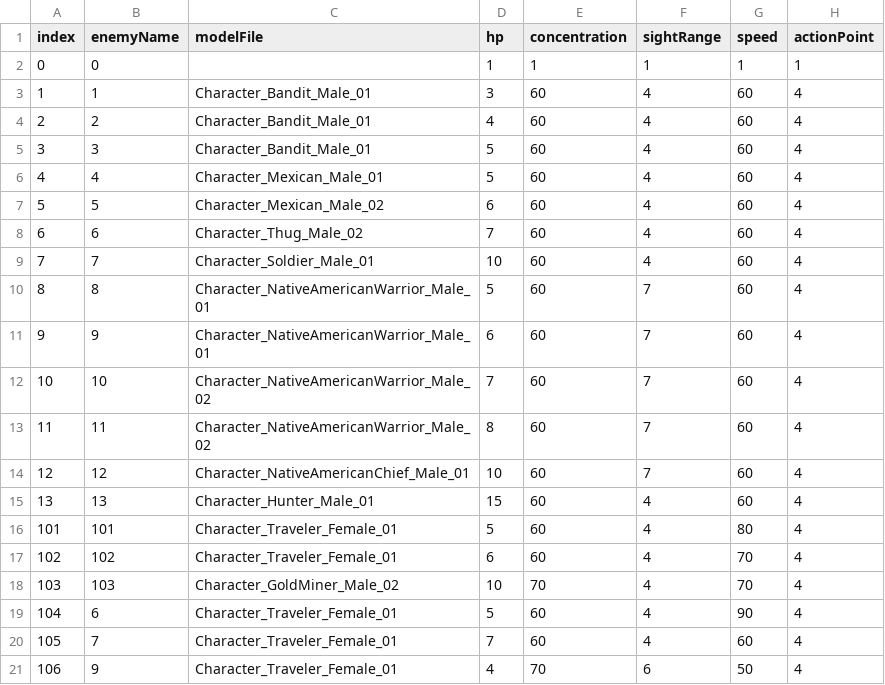
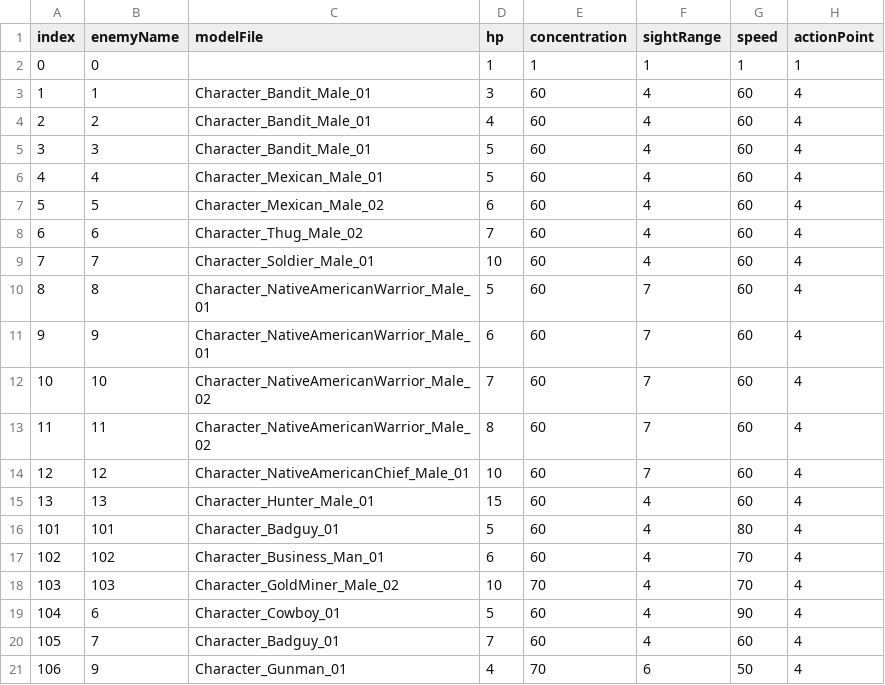
Before and after one commit to OruteZ/Project-H9, a CSV file: Assets/Resources/Files/EnemyTable.csv, drawn as a sheet; only a part is shown; the diff names each change by its address in the sheet, - before the commit and + after, or states it on an @@ line.

```diff
--- a/Assets/Resources/Files/EnemyTable.csv
+++ b/Assets/Resources/Files/EnemyTable.csv
-C16 (modelFile): Character_Traveler_Female_01
+C16 (modelFile): Character_Badguy_01
-C17 (modelFile): Character_Traveler_Female_01
+C17 (modelFile): Character_Business_Man_01
-C19 (modelFile): Character_Traveler_Female_01
+C19 (modelFile): Character_Cowboy_01
-C20 (modelFile): Character_Traveler_Female_01
+C20 (modelFile): Character_Badguy_01
-C21 (modelFile): Character_Traveler_Female_01
+C21 (modelFile): Character_Gunman_01
```
Also changed, not shown: 1 other file.
